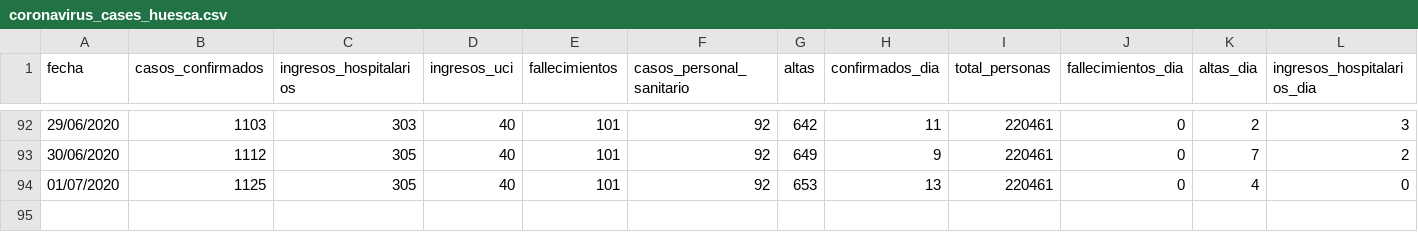
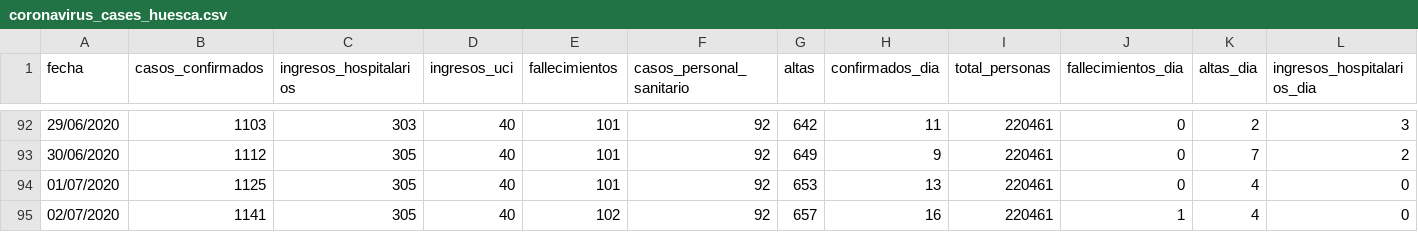
Before and after one commit to danilat/covid-19-aragon, a CSV file: _data/coronavirus_cases_huesca.csv, drawn as a sheet; only a part is shown, gaps mark what is left out; rows hold the shown columns only; the diff names each change by its address in the sheet, - before the commit and + after, or states it on an @@ line.

```diff
--- a/_data/coronavirus_cases_huesca.csv
+++ b/_data/coronavirus_cases_huesca.csv
+row 95: 02/07/2020 | 1141 | 305 | 40 | 102 | 92 | 657 | 16 | 220461 | 1 | 4 | 0
```
Also changed, not shown: _data/coronavirus_cases.csv, _data/coronavirus_cases_teruel.csv, 12 other files.
